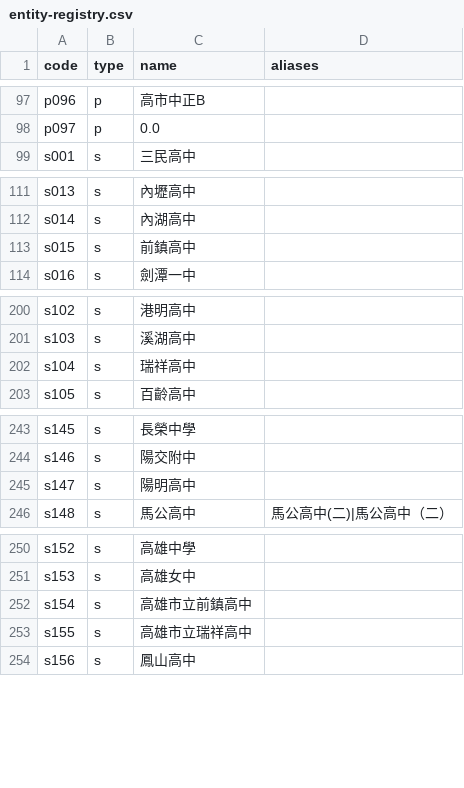
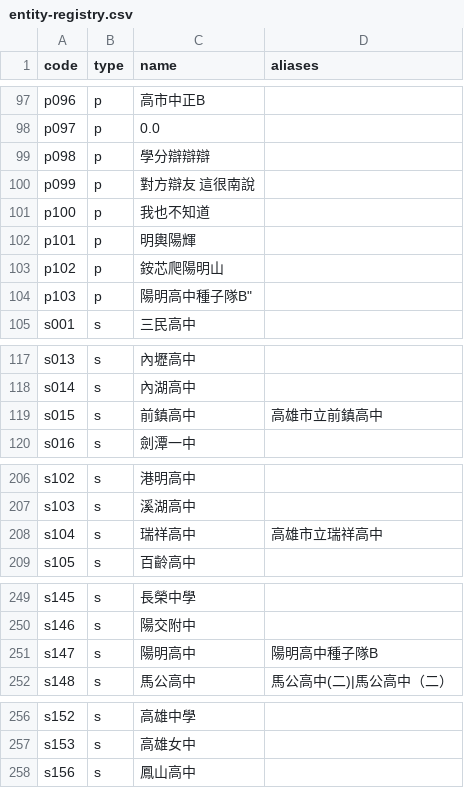
Before and after one commit to macrokernel3000/opendebate, a CSV file: data/entity-registry.csv, drawn as a sheet; only a part is shown, gaps mark what is left out.

```diff
--- a/data/entity-registry.csv
+++ b/data/entity-registry.csv
@@ -98,2 +98,8 @@ p096,p,高市中正B,
 p097,p,0.0,
+p098,p,學分辯辯辯,
+p099,p,對方辯友 這很南說,
+p100,p,我也不知道,
+p101,p,明輿陽輝,
+p102,p,銨芯爬陽明山,
+p103,p,"陽明高中種子隊B""",
 s001,s,三民高中,
@@ -112,3 +118,3 @@ s013,s,內壢高中,
 s014,s,內湖高中,
-s015,s,前鎮高中,
+s015,s,前鎮高中,高雄市立前鎮高中
 s016,s,劍潭一中,
@@ -201,3 +207,3 @@ s102,s,港明高中,
 s103,s,溪湖高中,
-s104,s,瑞祥高中,
+s104,s,瑞祥高中,高雄市立瑞祥高中
 s105,s,百齡高中,
@@ -244,3 +250,3 @@ s145,s,長榮中學,
 s146,s,陽交附中,
-s147,s,陽明高中,
+s147,s,陽明高中,陽明高中種子隊B
 s148,s,馬公高中,馬公高中(二)|馬公高中（二）
@@ -251,4 +257,2 @@ s152,s,高雄中學,
 s153,s,高雄女中,
-s154,s,高雄市立前鎮高中,
-s155,s,高雄市立瑞祥高中,
 s156,s,鳳山高中,
```
Also changed, not shown: 3 other files.
